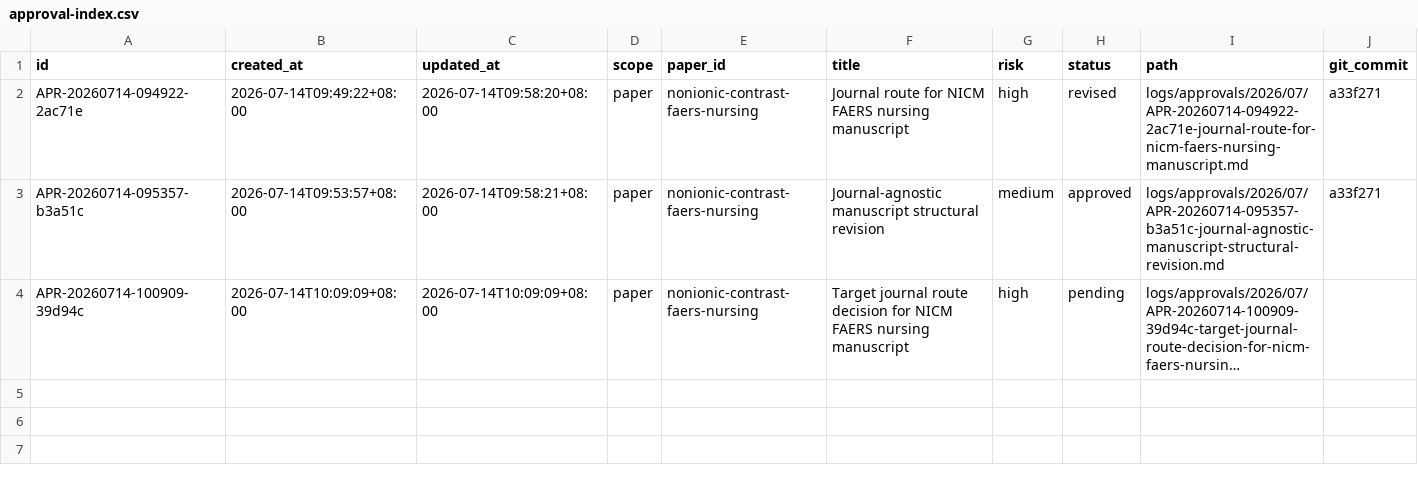
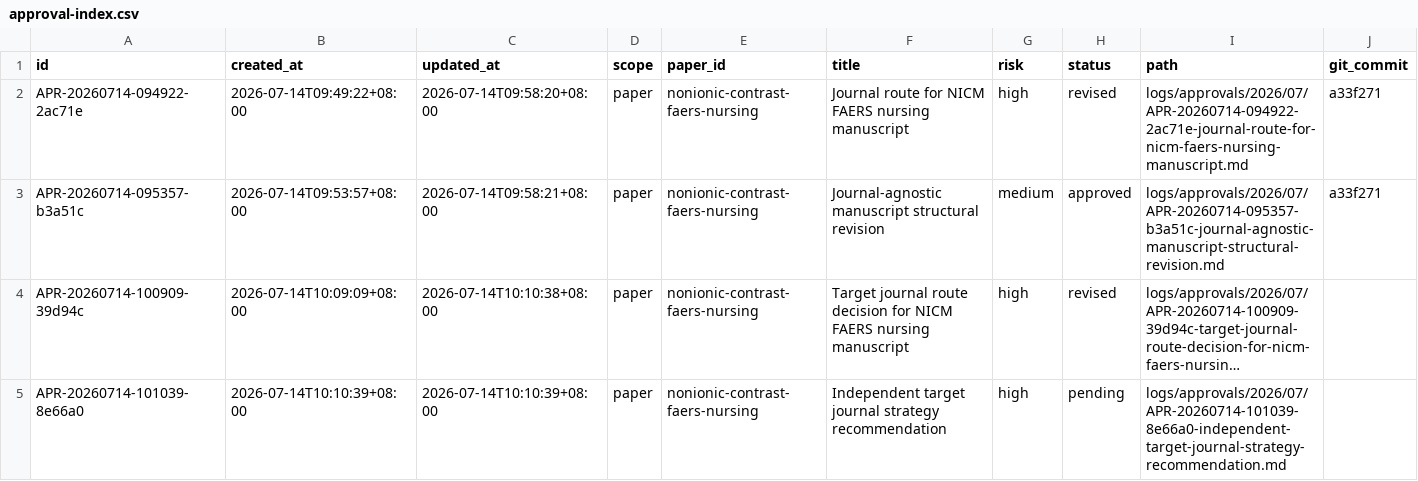
Before and after one commit to mousebt/SCI_GO, a CSV file: logs/approval-index.csv, drawn as a sheet; long unchanged cells end in …; the diff names each change by its address in the sheet, - before the commit and + after, or states it on an @@ line.

Commit message:
paper/nonionic-contrast-faers-nursing: recommend recognized SCI route

```diff
--- a/logs/approval-index.csv
+++ b/logs/approval-index.csv
-C4 (updated_at): 2026-07-14T10:09:09+08:00
+C4 (updated_at): 2026-07-14T10:10:38+08:00
-H4 (status): pending
+H4 (status): revised
+row 5: APR-20260714-101039-8e66a0 | 2026-07-14T10:10:39+08:00 | 2026-07-14T10:10:39+08:00 | paper | nonionic-contrast-faers-nursing | Independent target journal strategy recommendation | high | pending | logs/approvals/2026/07/APR-20260714-101039-8e66a0-independent-target-journal-strategy-recommendation.md
```
Also changed, not shown: 4 other files.
